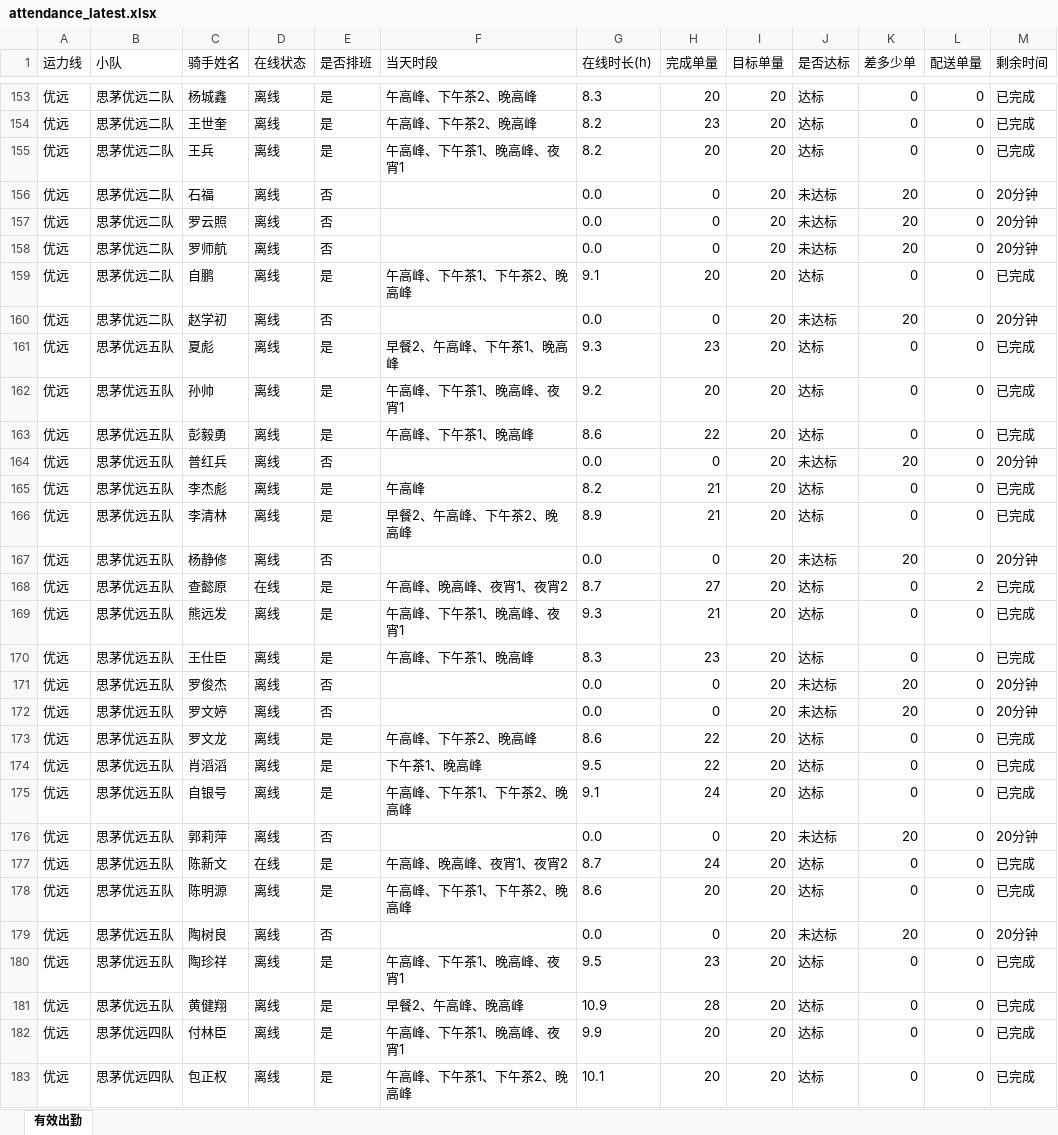
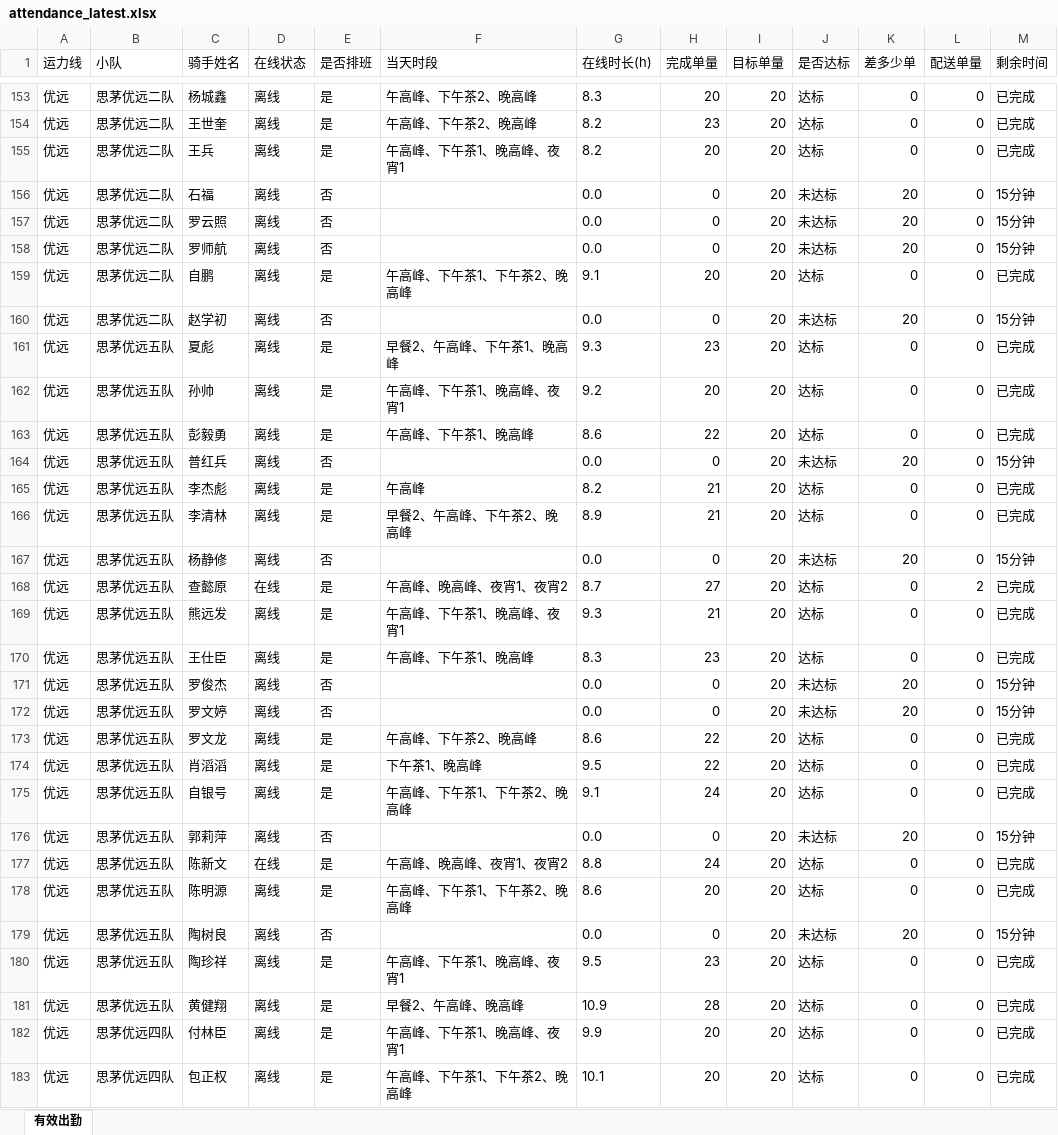
Before and after one commit to 424584635-png/dzt-dashboard, an Excel workbook: public/attendance_latest.xlsx, sheet 有效出勤, drawn as a sheet; only a part is shown, gaps mark what is left out; values as stored, in another font and other column widths than the file's, no borders; the diff covers the shown part only; the diff names each change by its address in the sheet, - before the commit and + after, or states it on an @@ line.

Commit message:
data: 202611052345 (241 骑手)

```diff
--- a/public/attendance_latest.xlsx (sheet 有效出勤)
+++ b/public/attendance_latest.xlsx (sheet 有效出勤)
-M156:M158 (剩余时间): 20分钟
+M156:M158 (剩余时间): 15分钟
-M160 (剩余时间): 20分钟
+M160 (剩余时间): 15分钟
-M164 (剩余时间): 20分钟
+M164 (剩余时间): 15分钟
-M167 (剩余时间): 20分钟
+M167 (剩余时间): 15分钟
-M171:M172 (剩余时间): 20分钟
+M171:M172 (剩余时间): 15分钟
-M176 (剩余时间): 20分钟
+M176 (剩余时间): 15分钟
-G177 (在线时长(h)): 8.7
+G177 (在线时长(h)): 8.8
-M179 (剩余时间): 20分钟
+M179 (剩余时间): 15分钟
```
Also changed, not shown: 57 edited cells elsewhere in this sheet, 7 other files.
